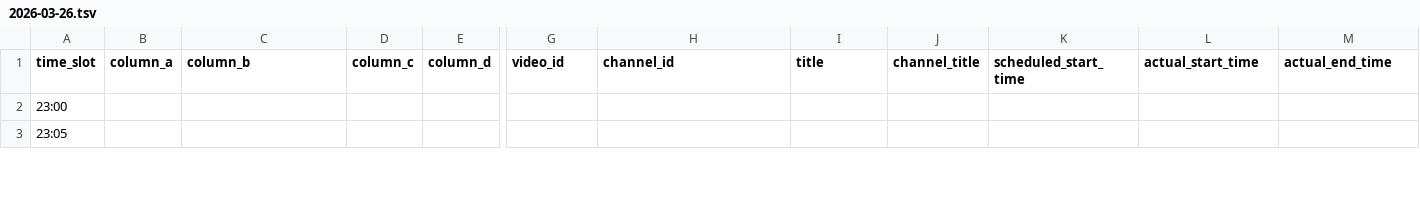
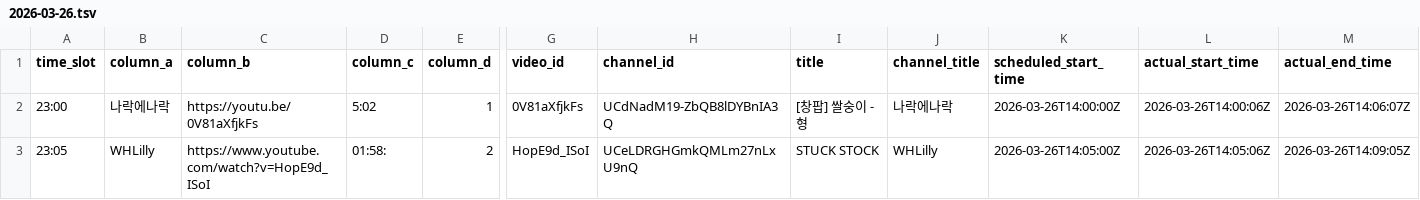
Before and after one commit to ChangpopWiki/premiere-relay-archive-data, a TSV file: 2026/03/2026-03-26.tsv, drawn as a sheet; only a part is shown, gaps mark what is left out; the diff covers the shown part only; the diff names each change by its address in the sheet, - before the commit and + after, or states it on an @@ line.

```diff
--- a/2026/03/2026-03-26.tsv
+++ b/2026/03/2026-03-26.tsv
-B2 (column_a): (empty)
+B2 (column_a): 나락에나락
-C2 (column_b): (empty)
+C2 (column_b): https://youtu.be/0V81aXfjkFs
-D2 (column_c): (empty)
+D2 (column_c): 5:02
-E2 (column_d): (empty)
+E2 (column_d): 1
-G2 (video_id): (empty)
+G2 (video_id): 0V81aXfjkFs
-H2 (channel_id): (empty)
+H2 (channel_id): UCdNadM19-ZbQB8lDYBnIA3Q
-I2 (title): (empty)
+I2 (title): [창팝] 쌀숭이 - 형
-J2 (channel_title): (empty)
+J2 (channel_title): 나락에나락
-K2 (scheduled_start_time): (empty)
+K2 (scheduled_start_time): 2026-03-26T14:00:00Z
-L2 (actual_start_time): (empty)
+L2 (actual_start_time): 2026-03-26T14:00:06Z
-M2 (actual_end_time): (empty)
+M2 (actual_end_time): 2026-03-26T14:06:07Z
-B3 (column_a): (empty)
+B3 (column_a): WHLilly
-C3 (column_b): (empty)
+C3 (column_b): https://www.youtube.com/watch?v=HopE9d_ISoI
-D3 (column_c): (empty)
+D3 (column_c): 01:58:
-E3 (column_d): (empty)
+E3 (column_d): 2
-G3 (video_id): (empty)
+G3 (video_id): HopE9d_ISoI
-H3 (channel_id): (empty)
+H3 (channel_id): UCeLDRGHGmkQMLm27nLxU9nQ
-I3 (title): (empty)
+I3 (title): STUCK STOCK
-J3 (channel_title): (empty)
+J3 (channel_title): WHLilly
-K3 (scheduled_start_time): (empty)
+K3 (scheduled_start_time): 2026-03-26T14:05:00Z
-L3 (actual_start_time): (empty)
+L3 (actual_start_time): 2026-03-26T14:05:06Z
-M3 (actual_end_time): (empty)
+M3 (actual_end_time): 2026-03-26T14:09:05Z
```
Also changed, not shown: 22 edited cells elsewhere in this file, 1 other file.
